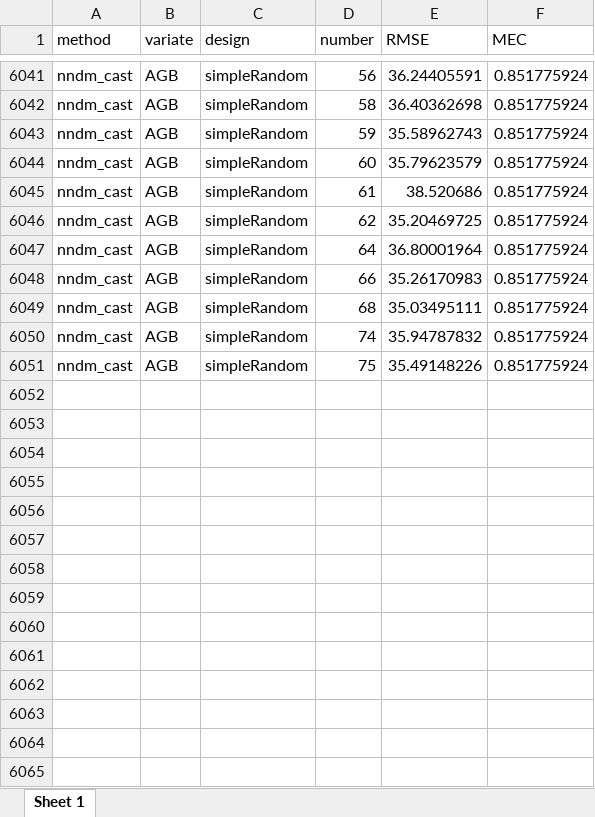
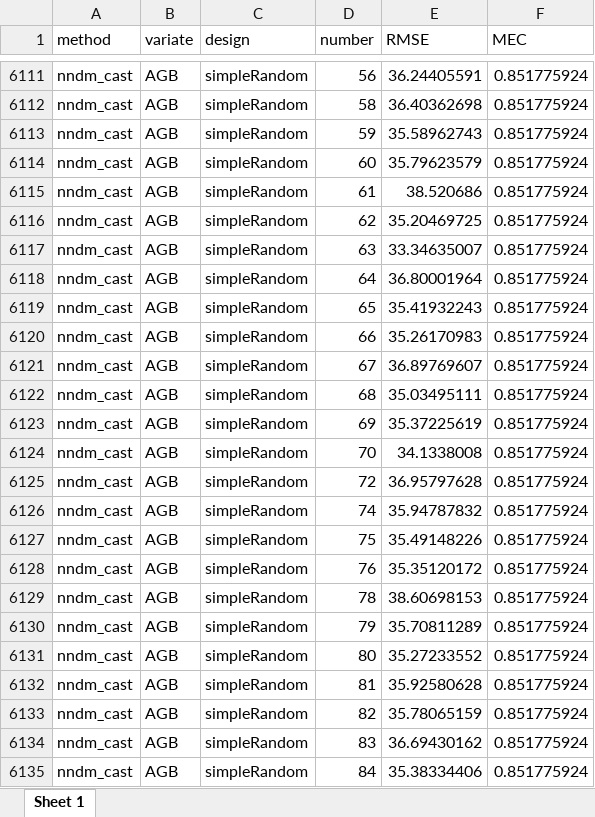
Before and after one commit to jonathom/deBruin_add_nndm, an Excel workbook: material/outtab100.xlsx, sheet Sheet 1, drawn as a sheet; only a part is shown, gaps mark what is left out; values as stored, in another font and other column widths than the file's, no borders; the diff covers the shown part only; the diff names each change by its address in the sheet, - before the commit and + after, or states it on an @@ line.

```diff
--- a/material/outtab100.xlsx (sheet Sheet 1)
+++ b/material/outtab100.xlsx (sheet Sheet 1)
+row 6117: nndm_cast | AGB | simpleRandom | 63 | 33.34635007 | 0.851775924
+row 6119: nndm_cast | AGB | simpleRandom | 65 | 35.41932243 | 0.851775924
+row 6121: nndm_cast | AGB | simpleRandom | 67 | 36.89769607 | 0.851775924
+row 6123: nndm_cast | AGB | simpleRandom | 69 | 35.37225619 | 0.851775924
+row 6124: nndm_cast | AGB | simpleRandom | 70 | 34.1338008 | 0.851775924
+row 6125: nndm_cast | AGB | simpleRandom | 72 | 36.95797628 | 0.851775924
+row 6128: nndm_cast | AGB | simpleRandom | 76 | 35.35120172 | 0.851775924
+row 6129: nndm_cast | AGB | simpleRandom | 78 | 38.60698153 | 0.851775924
+row 6130: nndm_cast | AGB | simpleRandom | 79 | 35.70811289 | 0.851775924
+row 6131: nndm_cast | AGB | simpleRandom | 80 | 35.27233552 | 0.851775924
+row 6132: nndm_cast | AGB | simpleRandom | 81 | 35.92580628 | 0.851775924
+row 6133: nndm_cast | AGB | simpleRandom | 82 | 35.78065159 | 0.851775924
+row 6134: nndm_cast | AGB | simpleRandom | 83 | 36.69430162 | 0.851775924
+row 6135: nndm_cast | AGB | simpleRandom | 84 | 35.38334406 | 0.851775924
```
Also changed, not shown: 273 added rows elsewhere in this sheet, 3 other files.
